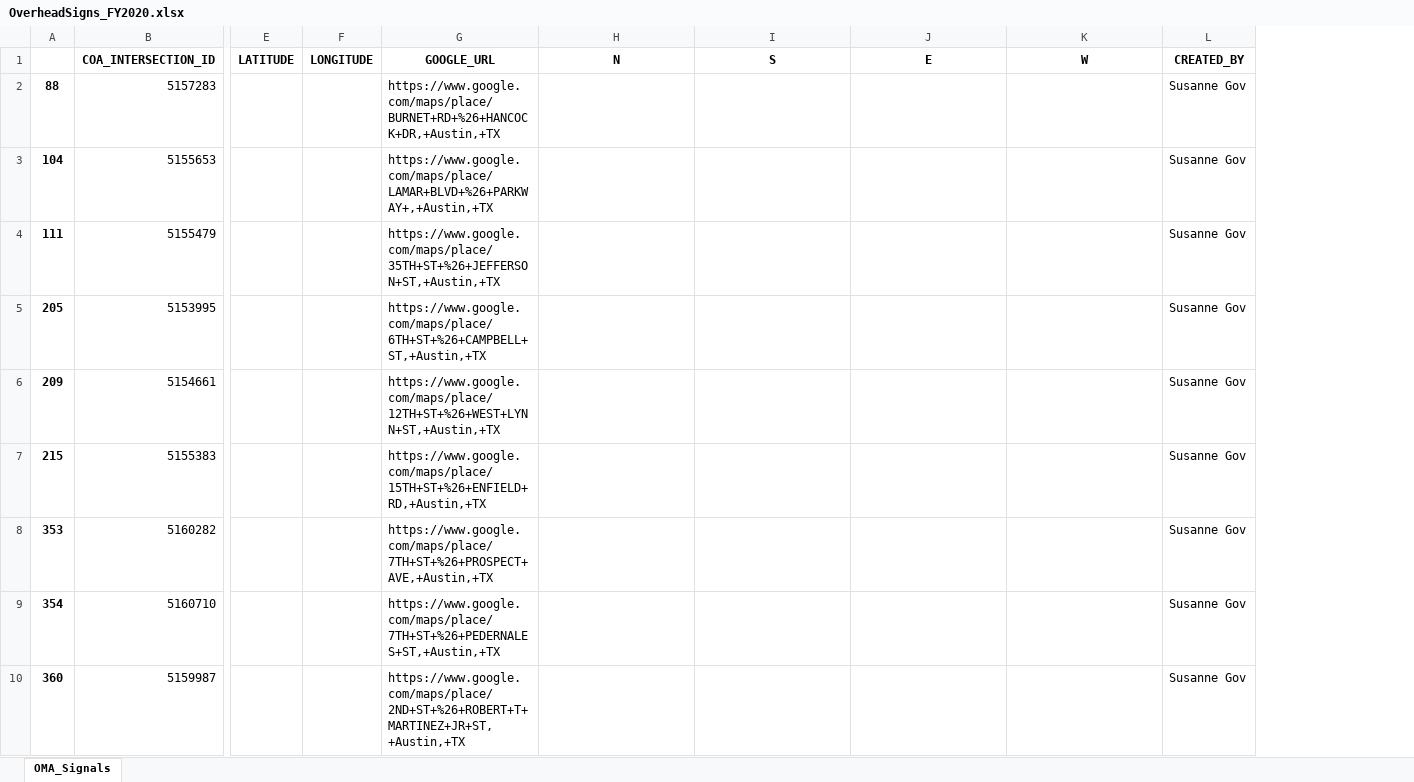
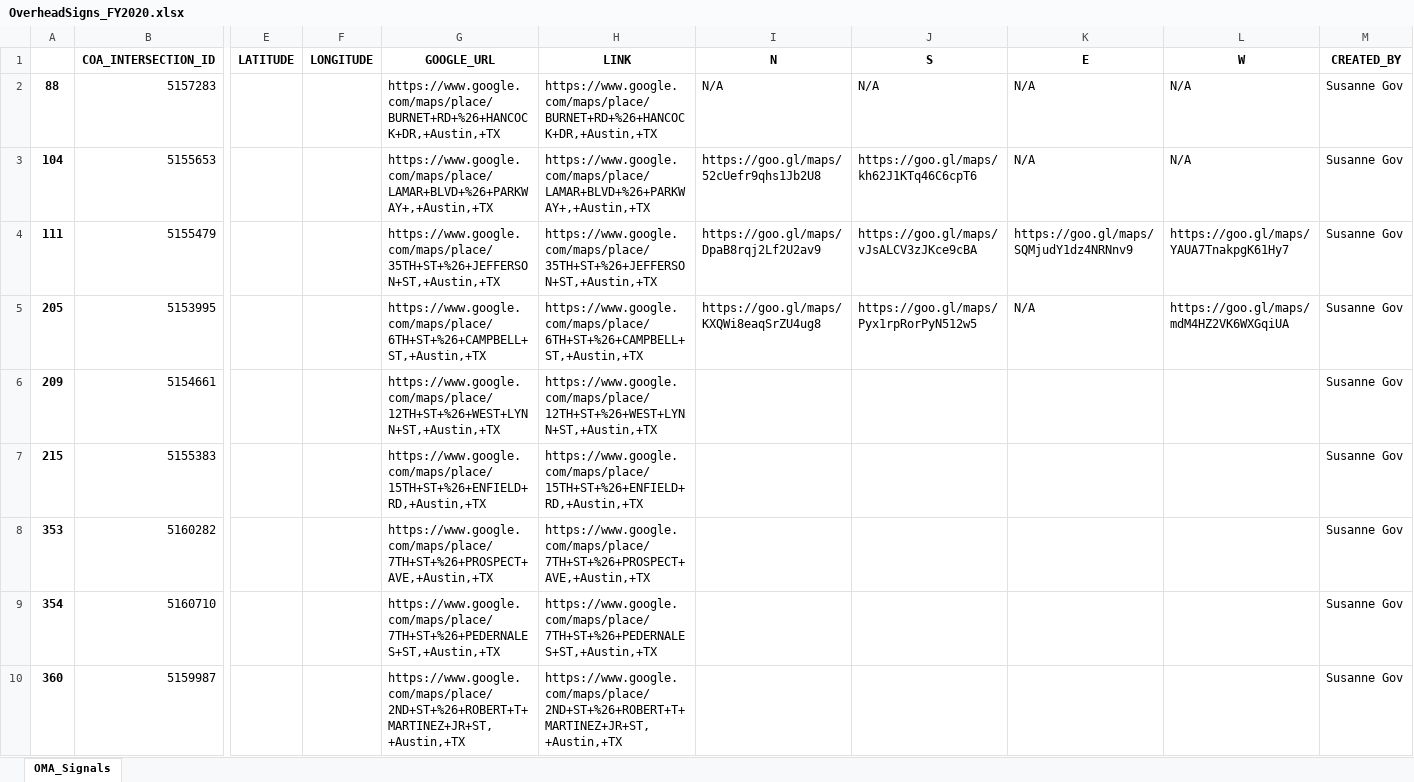
Before and after one commit to susannegov/Signs-and-Markings-Projects, an Excel workbook: OverheadSigns/OverheadSigns_FY2020.xlsx, sheet OMA_Signals, drawn as a sheet; only a part is shown, gaps mark what is left out; values as stored, in another font and other column widths than the file's, no borders; charts and pictures not drawn; addresses are those after the commit; the diff names each change by its address in the sheet, - before the commit and + after, or states it on an @@ line.

Commit message:
Added CSS to remove UI interfaces
Injected JS code on browser to remove UI interface for links . Next steps is to change maximize window to photo size for report formatting.

```diff
--- a/OverheadSigns/OverheadSigns_FY2020.xlsx (sheet OMA_Signals)
+++ b/OverheadSigns/OverheadSigns_FY2020.xlsx (sheet OMA_Signals)
+column H (LINK), rows 2-10: https://www.google.com/maps/place/BURNET+RD+%26+HANCOCK+DR,+Austin,+TX | https://www.google.com/maps/place/LAMAR+BLVD+%26+PARKWAY+,+Austin,+TX | https://www.google.com/maps/place/35TH+ST+%26+JEFFERSON+ST,+Austin,+TX | https://www.google.com/maps/place/6TH+ST+%26+CAMPBELL+ST,+Austin,+TX | https://www.google.com/maps/place/12TH+ST+%26+WEST+LYNN+ST,+Austin,+TX | https://www.google.com/maps/place/15TH+ST+%26+ENFIELD+RD,+Austin,+TX | https://www.google.com/maps/place/7TH+ST+%26+PROSPECT+AVE,+Austin,+TX | https://www.google.com/maps/place/7TH+ST+%26+PEDERNALES+ST,+Austin,+TX | https://www.google.com/maps/place/2ND+ST+%26+ROBERT+T+MARTINEZ+JR+ST,+Austin,+TX
-I2 (N): (empty)
+I2 (N): N/A
-J2 (S): (empty)
+J2 (S): N/A
-K2:K3 (E): (empty)
+K2:K3 (E): N/A
-L2:L3 (W): (empty)
+L2:L3 (W): N/A
-I3 (N): (empty)
+I3 (N): https://goo.gl/maps/52cUefr9qhs1Jb2U8
-J3 (S): (empty)
+J3 (S): https://goo.gl/maps/kh62J1KTq46C6cpT6
-I4 (N): (empty)
+I4 (N): https://goo.gl/maps/DpaB8rqj2Lf2U2av9
-J4 (S): (empty)
+J4 (S): https://goo.gl/maps/vJsALCV3zJKce9cBA
-K4 (E): (empty)
+K4 (E): https://goo.gl/maps/SQMjudY1dz4NRNnv9
-L4 (W): (empty)
+L4 (W): https://goo.gl/maps/YAUA7TnakpgK61Hy7
-I5 (N): (empty)
+I5 (N): https://goo.gl/maps/KXQWi8eaqSrZU4ug8
-J5 (S): (empty)
+J5 (S): https://goo.gl/maps/Pyx1rpRorPyN512w5
-K5 (E): (empty)
+K5 (E): N/A
-L5 (W): (empty)
+L5 (W): https://goo.gl/maps/mdM4HZ2VK6WXGqiUA
```
Also changed, not shown: charts or pictures, 15 other files.
